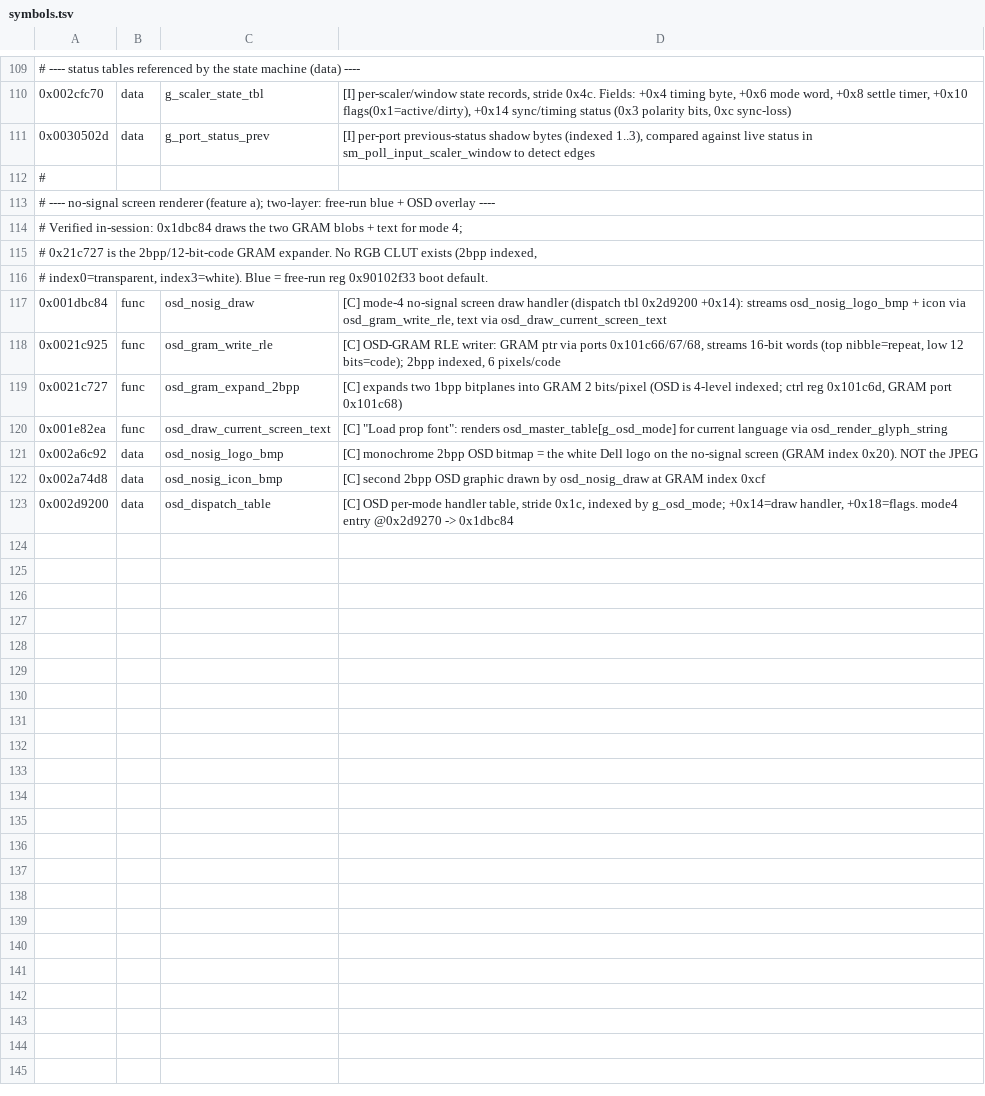
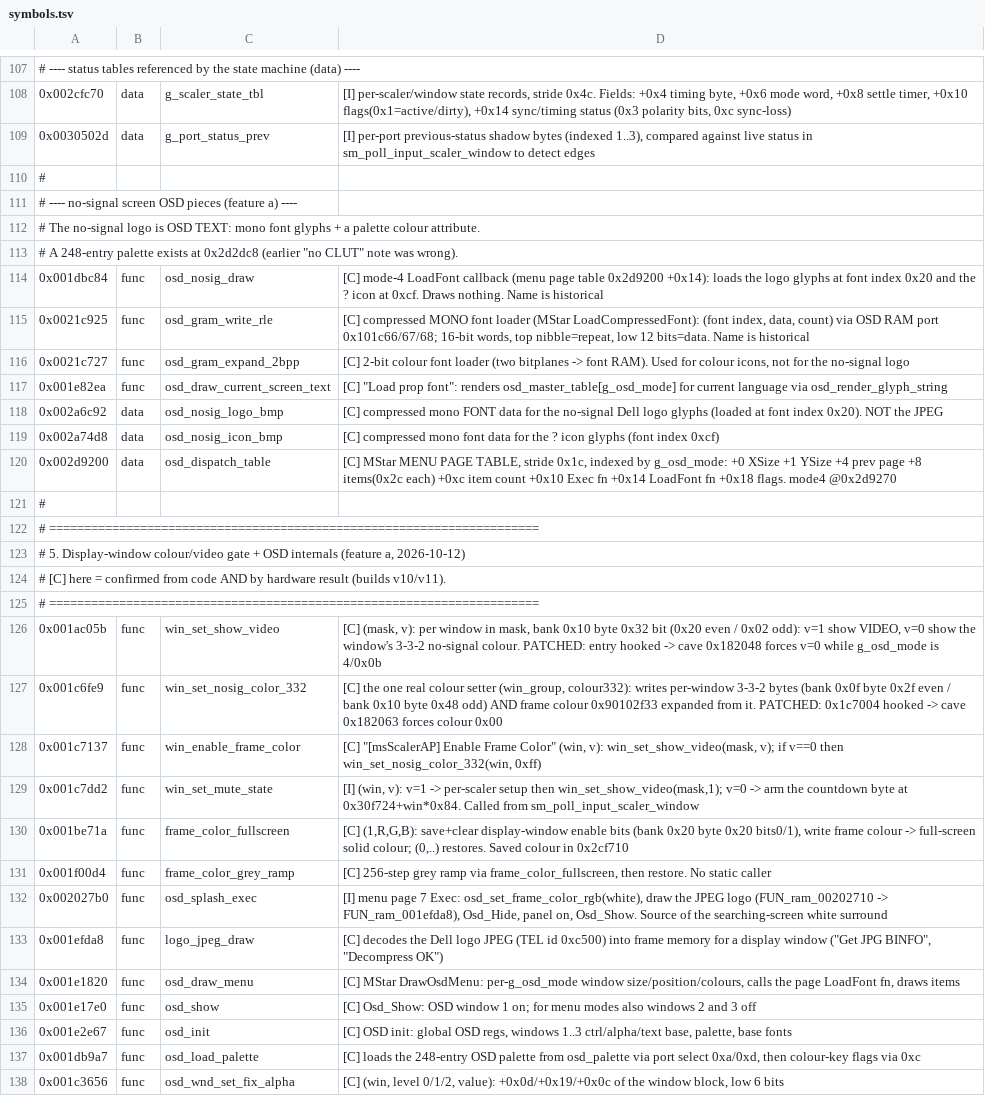
Before and after one commit to joshado/s718ql-firmware-patch, a TSV file: tools/aeon-ghidra/symbols.tsv, drawn as a sheet; only a part is shown, gaps mark what is left out; the diff covers the shown part only.

```diff
--- a/tools/aeon-ghidra/symbols.tsv
+++ b/tools/aeon-ghidra/symbols.tsv
@@ -112,12 +110,29 @@
 #
-# ---- no-signal screen renderer (feature a); two-layer: free-run blue + OSD overlay ----
-# Verified in-session: 0x1dbc84 draws the two GRAM blobs + text for mode 4;
-# 0x21c727 is the 2bpp/12-bit-code GRAM expander. No RGB CLUT exists (2bpp indexed,
-# index0=transparent, index3=white). Blue = free-run reg 0x90102f33 boot default.
-0x001dbc84	func	osd_nosig_draw	[C] mode-4 no-signal screen draw handler (dispatch tbl 0x2d9200 +0x14): streams osd_nosig_logo_bmp + icon via osd_gram_write_rle, text via osd_draw_current_screen_text
-0x0021c925	func	osd_gram_write_rle	[C] OSD-GRAM RLE writer: GRAM ptr via ports 0x101c66/67/68, streams 16-bit words (top nibble=repeat, low 12 bits=code); 2bpp indexed, 6 pixels/code
-0x0021c727	func	osd_gram_expand_2bpp	[C] expands two 1bpp bitplanes into GRAM 2 bits/pixel (OSD is 4-level indexed; ctrl reg 0x101c6d, GRAM port 0x101c68)
+# ---- no-signal screen OSD pieces (feature a) ----
+# The no-signal logo is OSD TEXT: mono font glyphs + a palette colour attribute.
+# A 248-entry palette exists at 0x2d2dc8 (earlier "no CLUT" note was wrong).
+0x001dbc84	func	osd_nosig_draw	[C] mode-4 LoadFont callback (menu page table 0x2d9200 +0x14): loads the logo glyphs at font index 0x20 and the ? icon at 0xcf. Draws nothing. Name is historical
+0x0021c925	func	osd_gram_write_rle	[C] compressed MONO font loader (MStar LoadCompressedFont): (font index, data, count) via OSD RAM port 0x101c66/67/68; 16-bit words, top nibble=repeat, low 12 bits=data. Name is historical
+0x0021c727	func	osd_gram_expand_2bpp	[C] 2-bit colour font loader (two bitplanes -> font RAM). Used for colour icons, not for the no-signal logo
 0x001e82ea	func	osd_draw_current_screen_text	[C] "Load prop font": renders osd_master_table[g_osd_mode] for current language via osd_render_glyph_string
-0x002a6c92	data	osd_nosig_logo_bmp	[C] monochrome 2bpp OSD bitmap = the white Dell logo on the no-signal screen (GRAM index 0x20). NOT the JPEG
-0x002a74d8	data	osd_nosig_icon_bmp	[C] second 2bpp OSD graphic drawn by osd_nosig_draw at GRAM index 0xcf
-0x002d9200	data	osd_dispatch_table	[C] OSD per-mode handler table, stride 0x1c, indexed by g_osd_mode; +0x14=draw handler, +0x18=flags. mode4 entry @0x2d9270 -> 0x1dbc84
+0x002a6c92	data	osd_nosig_logo_bmp	[C] compressed mono FONT data for the no-signal Dell logo glyphs (loaded at font index 0x20). NOT the JPEG
+0x002a74d8	data	osd_nosig_icon_bmp	[C] compressed mono font data for the ? icon glyphs (font index 0xcf)
+0x002d9200	data	osd_dispatch_table	[C] MStar MENU PAGE TABLE, stride 0x1c, indexed by g_osd_mode: +0 XSize +1 YSize +4 prev page +8 items(0x2c each) +0xc item count +0x10 Exec fn +0x14 LoadFont fn +0x18 flags. mode4 @0x2d9270
+#
+# ======================================================================
+# 5. Display-window colour/video gate + OSD internals (feature a, 2026-10-12)
+#    [C] here = confirmed from code AND by hardware result (builds v10/v11).
+# ======================================================================
+0x001ac05b	func	win_set_show_video	[C] (mask, v): per window in mask, bank 0x10 byte 0x32 bit (0x20 even / 0x02 odd): v=1 show VIDEO, v=0 show the window's 3-3-2 no-signal colour. PATCHED: entry hooked -> cave 0x182048 forces v=0 while g_osd_mode is 4/0x0b
+0x001c6fe9	func	win_set_nosig_color_332	[C] the one real colour setter (win_group, colour332): writes per-window 3-3-2 bytes (bank 0x0f byte 0x2f even / bank 0x10 byte 0x48 odd) AND frame colour 0x90102f33 expanded from it. PATCHED: 0x1c7004 hooked -> cave 0x182063 forces colour 0x00
+0x001c7137	func	win_enable_frame_color	[C] "[msScalerAP] Enable Frame Color" (win, v): win_set_show_video(mask, v); if v==0 then win_set_nosig_color_332(win, 0xff)
+0x001c7dd2	func	win_set_mute_state	[I] (win, v): v=1 -> per-scaler setup then win_set_show_video(mask,1); v=0 -> arm the countdown byte at 0x30f724+win*0x84. Called from sm_poll_input_scaler_window
+0x001be71a	func	frame_color_fullscreen	[C] (1,R,G,B): save+clear display-window enable bits (bank 0x20 byte 0x20 bits0/1), write frame colour -> full-screen solid colour; (0,..) restores. Saved colour in 0x2cf710
+0x001f00d4	func	frame_color_grey_ramp	[C] 256-step grey ramp via frame_color_fullscreen, then restore. No static caller
+0x002027b0	func	osd_splash_exec	[I] menu page 7 Exec: osd_set_frame_color_rgb(white), draw the JPEG logo (FUN_ram_00202710 -> FUN_ram_001efda8), Osd_Hide, panel on, Osd_Show. Source of the searching-screen white surround
+0x001efda8	func	logo_jpeg_draw	[C] decodes the Dell logo JPEG (TEL id 0xc500) into frame memory for a display window ("Get JPG BINFO", "Decompress OK")
+0x001e1820	func	osd_draw_menu	[C] MStar DrawOsdMenu: per-g_osd_mode window size/position/colours, calls the page LoadFont fn, draws items
+0x001e17e0	func	osd_show	[C] Osd_Show: OSD window 1 on; for menu modes also windows 2 and 3 off
+0x001e2e67	func	osd_init	[C] OSD init: global OSD regs, windows 1..3 ctrl/alpha/text base, palette, base fonts
+0x001db9a7	func	osd_load_palette	[C] loads the 248-entry OSD palette from osd_palette via port select 0xa/0xd, then colour-key flags via 0xc
+0x001c3656	func	osd_wnd_set_fix_alpha	[C] (win, level 0/1/2, value): +0x0d/+0x19/+0x0c of the window block, low 6 bits
```
Also changed, not shown: 8 added rows, 2 removed rows and 13 edited cells elsewhere in this file, 40 other files.
